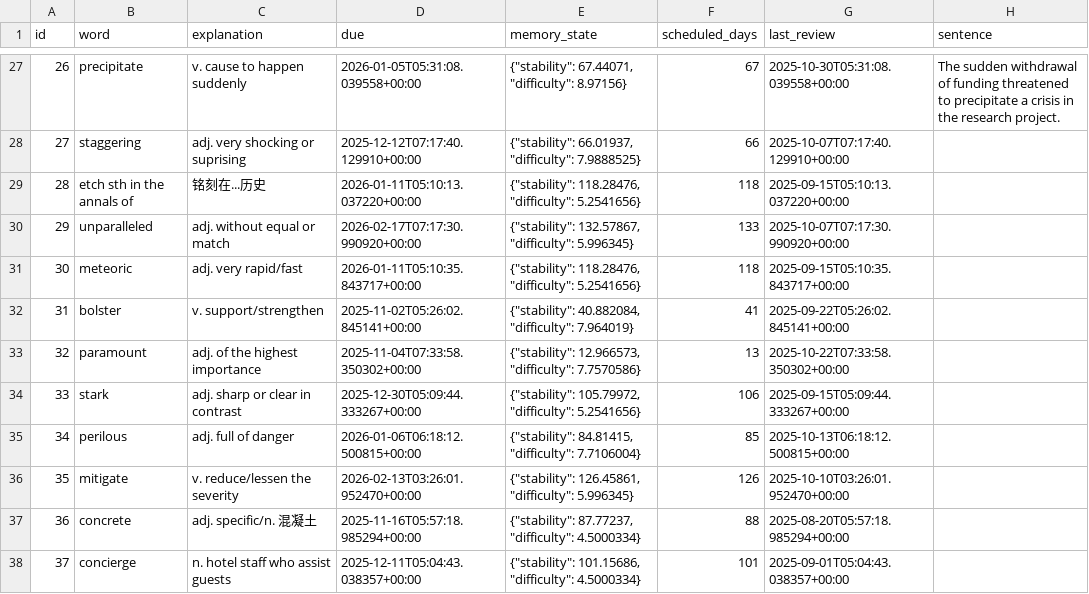
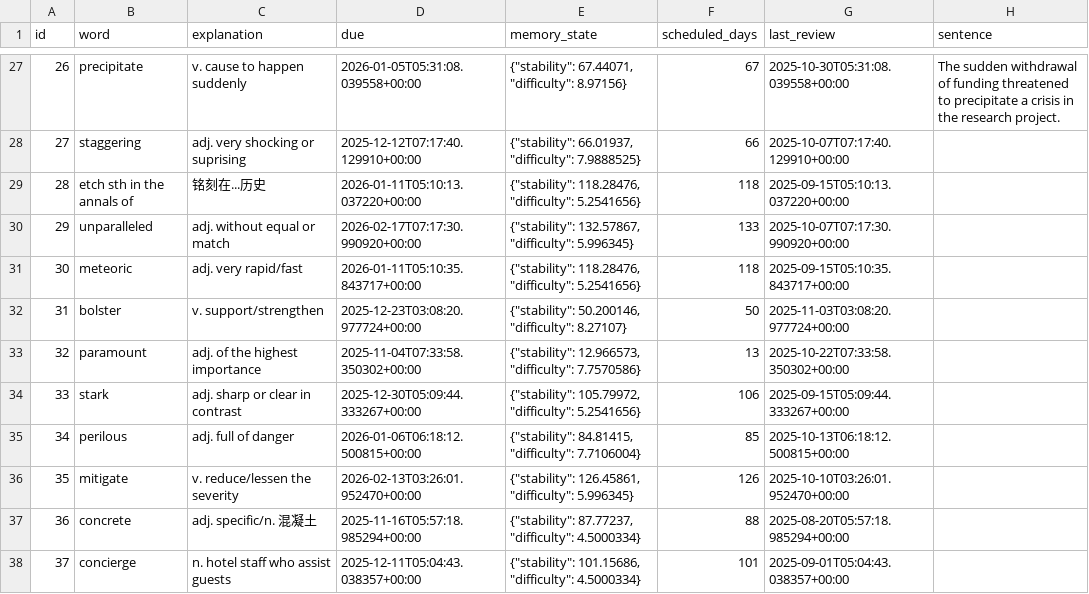
Before and after one commit to LiuZHolmes/TypeMyWord, a CSV file: words/English.csv, drawn as a sheet; only a part is shown, gaps mark what is left out.

```diff
--- a/words/English.csv
+++ b/words/English.csv
@@ -31,3 +31,3 @@ id,word,explanation,due,memory_state,scheduled_days,last_review,sentence
 30,meteoric,adj. very rapid/fast,2026-01-11T05:10:35.843717+00:00,"{""stability"": 118.28476, ""difficulty"": 5.2541656}",118,2025-09-15T05:10:35.843717+00:00,
-31,bolster,v. support/strengthen,2025-11-02T05:26:02.845141+00:00,"{""stability"": 40.882084, ""difficulty"": 7.964019}",41,2025-09-22T05:26:02.845141+00:00,
+31,bolster,v. support/strengthen,2025-12-23T03:08:20.977724+00:00,"{""stability"": 50.200146, ""difficulty"": 8.27107}",50,2025-11-03T03:08:20.977724+00:00,
 32,paramount,adj. of the highest importance,2025-11-04T07:33:58.350302+00:00,"{""stability"": 12.966573, ""difficulty"": 7.7570586}",13,2025-10-22T07:33:58.350302+00:00,
```
Also changed, not shown: words/日本語.csv.
